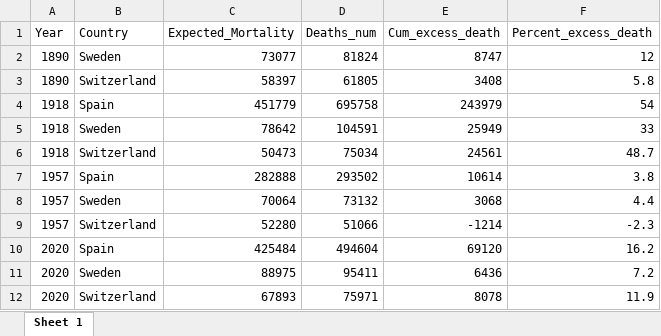
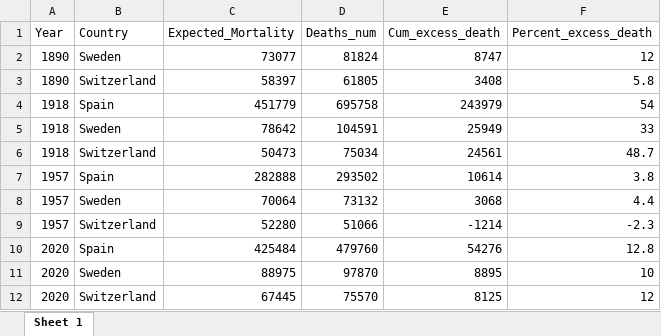
Before and after one commit to RPanczak/ISPM_excess-mortality-historical, an Excel workbook: paper/table1.xlsx, sheet Sheet 1, drawn as a sheet; values as stored, in another font and other column widths than the file's, no borders; removed rows and columns are numbered as before the commit, all else as after; the diff names each change by its address in the sheet, - before the commit and + after, or states it on an @@ line.

Commit message:
data and name updates

```diff
--- a/paper/table1.xlsx (sheet Sheet 1)
+++ b/paper/table1.xlsx (sheet Sheet 1)
-D10 (Deaths_num): 494604
+D10 (Deaths_num): 479760
-E10 (Cum_excess_death): 69120
+E10 (Cum_excess_death): 54276
-F10 (Percent_excess_death): 16.2
+F10 (Percent_excess_death): 12.8
-D11 (Deaths_num): 95411
+D11 (Deaths_num): 97870
-E11 (Cum_excess_death): 6436
+E11 (Cum_excess_death): 8895
-F11 (Percent_excess_death): 7.2
+F11 (Percent_excess_death): 10
-row 12: 2020 | Switzerland | 67893 | 75971 | 8078 | 11.9
+row 12: 2020 | Switzerland | 67445 | 75570 | 8125 | 12
```
Also changed, not shown: 11 other files.
